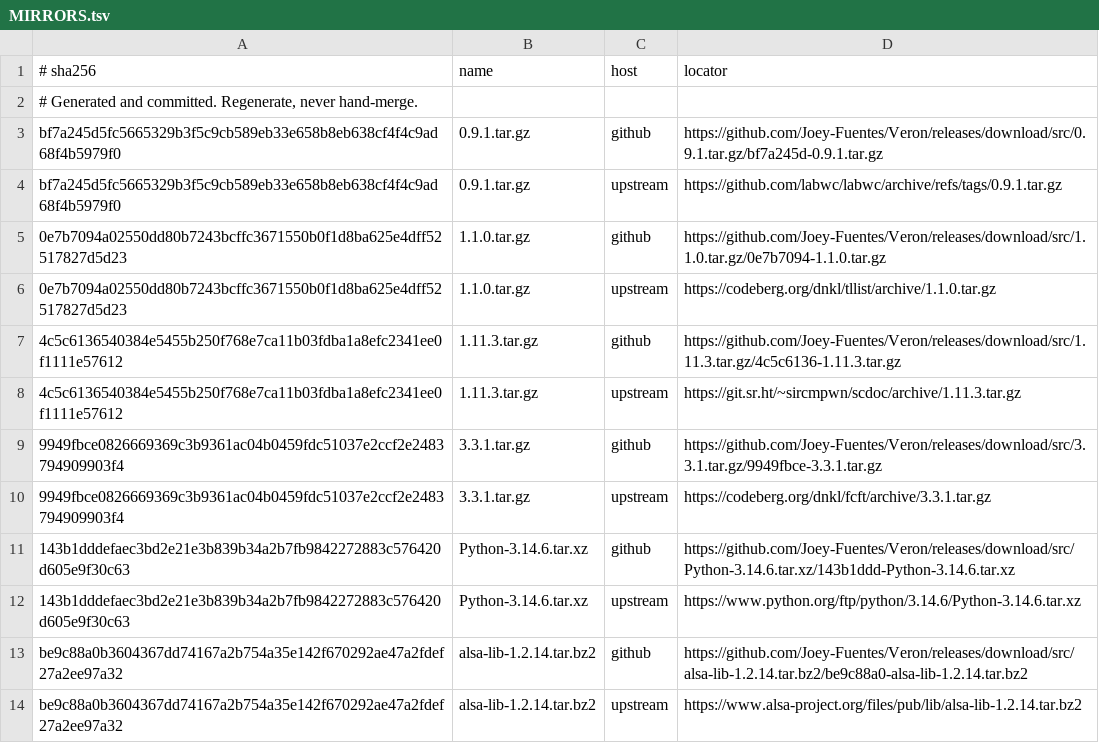
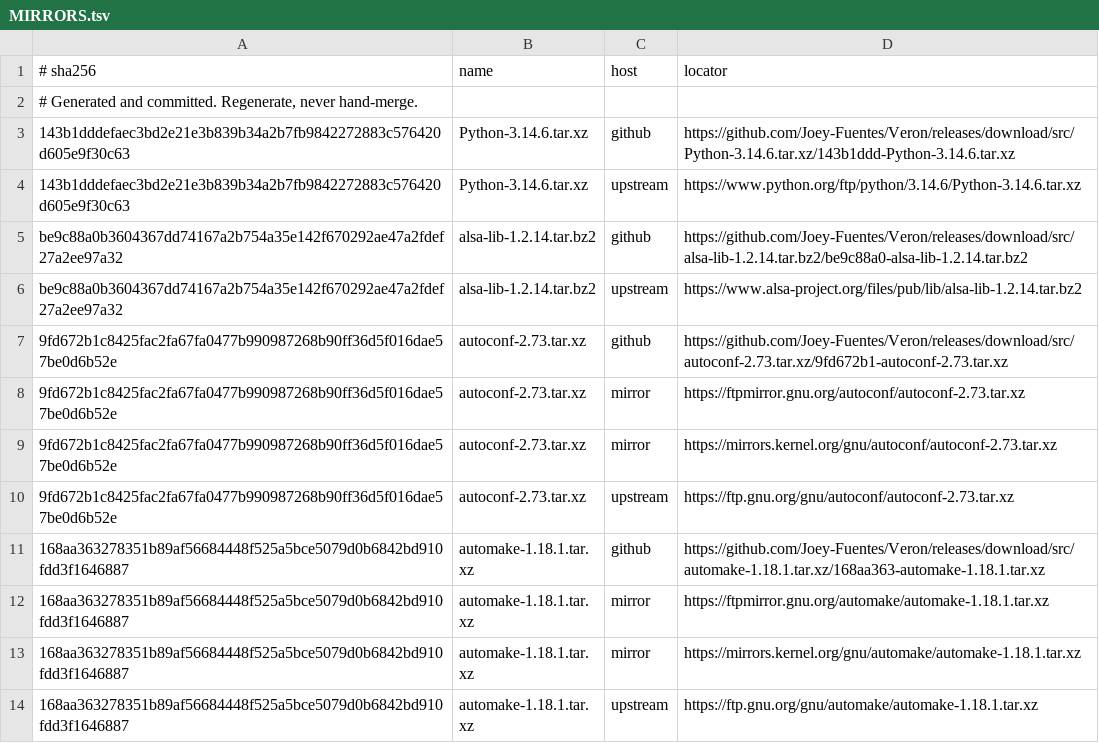
Before and after one commit to Joey-Fuentes/Veron, a TSV file: sources/MIRRORS.tsv, drawn as a sheet; only a part is shown; the shorter side is filled out with more unchanged rows; the diff names each change by its address in the sheet, - before the commit and + after, or states it on an @@ line.

Commit message:
patches: applied by the driver, not a step; artifact names use the project

```diff
--- a/sources/MIRRORS.tsv
+++ b/sources/MIRRORS.tsv
-row 3: bf7a245d5fc5665329b3f5c9cb589eb33e658b8eb638cf4f4c9ad68f4b5979f0 | 0.9.1.tar.gz | github | https://github.com/Joey-Fuentes/Veron/releases/download/src/0.9.1.tar.gz/bf7a245d-0.9.1.tar.gz
-row 4: bf7a245d5fc5665329b3f5c9cb589eb33e658b8eb638cf4f4c9ad68f4b5979f0 | 0.9.1.tar.gz | upstream | https://github.com/labwc/labwc/archive/refs/tags/0.9.1.tar.gz
-row 5: 0e7b7094a02550dd80b7243bcffc3671550b0f1d8ba625e4dff52517827d5d23 | 1.1.0.tar.gz | github | https://github.com/Joey-Fuentes/Veron/releases/download/src/1.1.0.tar.gz/0e7b7094-1.1.0.tar.gz
-row 6: 0e7b7094a02550dd80b7243bcffc3671550b0f1d8ba625e4dff52517827d5d23 | 1.1.0.tar.gz | upstream | https://codeberg.org/dnkl/tllist/archive/1.1.0.tar.gz
-row 7: 4c5c6136540384e5455b250f768e7ca11b03fdba1a8efc2341ee0f1111e57612 | 1.11.3.tar.gz | github | https://github.com/Joey-Fuentes/Veron/releases/download/src/1.11.3.tar.gz/4c5c6136-1.11.3.tar.gz
-row 8: 4c5c6136540384e5455b250f768e7ca11b03fdba1a8efc2341ee0f1111e57612 | 1.11.3.tar.gz | upstream | https://git.sr.ht/~sircmpwn/scdoc/archive/1.11.3.tar.gz
-row 9: 9949fbce0826669369c3b9361ac04b0459fdc51037e2ccf2e2483794909903f4 | 3.3.1.tar.gz | github | https://github.com/Joey-Fuentes/Veron/releases/download/src/3.3.1.tar.gz/9949fbce-3.3.1.tar.gz
-row 10: 9949fbce0826669369c3b9361ac04b0459fdc51037e2ccf2e2483794909903f4 | 3.3.1.tar.gz | upstream | https://codeberg.org/dnkl/fcft/archive/3.3.1.tar.gz
```
Also changed, not shown: 4 other files.
